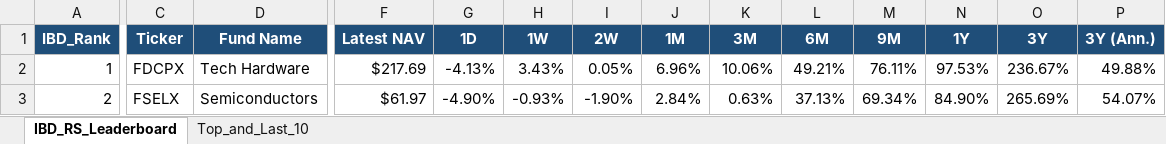
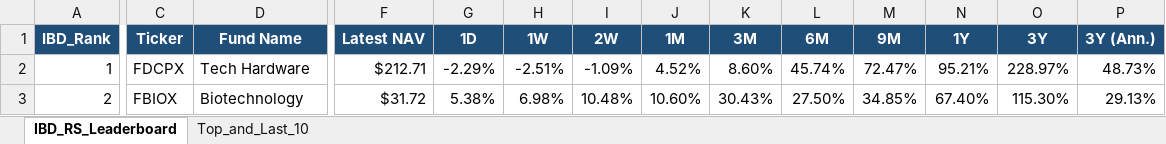
Before and after one commit to Jamesssurfer/Fidelity-Sector-Tracker, an Excel workbook: Fidelity_RS_Leaderboard.xlsx, sheet IBD_RS_Leaderboard, drawn as a sheet; only a part is shown, gaps mark what is left out; values as stored, in another font and other column widths than the file's, no borders; the diff covers the shown part only; the diff names each change by its address in the sheet, - before the commit and + after, or states it on an @@ line.

Commit message:
Auto-update: Fidelity RS Leaderboard (2026-08-19)

```diff
--- a/Fidelity_RS_Leaderboard.xlsx (sheet IBD_RS_Leaderboard)
+++ b/Fidelity_RS_Leaderboard.xlsx (sheet IBD_RS_Leaderboard)
-F2 (Latest NAV): $217.69
+F2 (Latest NAV): $212.71
-G2 (1D): -4.13%
+G2 (1D): -2.29%
-H2 (1W): 3.43%
+H2 (1W): -2.51%
-I2 (2W): 0.05%
+I2 (2W): -1.09%
-J2 (1M): 6.96%
+J2 (1M): 4.52%
-K2 (3M): 10.06%
+K2 (3M): 8.60%
-L2 (6M): 49.21%
+L2 (6M): 45.74%
-M2 (9M): 76.11%
+M2 (9M): 72.47%
-N2 (1Y): 97.53%
+N2 (1Y): 95.21%
-O2 (3Y): 236.67%
+O2 (3Y): 228.97%
-P2 (3Y (Ann.)): 49.88%
+P2 (3Y (Ann.)): 48.73%
-C3 (Ticker): FSELX
+C3 (Ticker): FBIOX
-D3 (Fund Name): Semiconductors
+D3 (Fund Name): Biotechnology
-F3 (Latest NAV): $61.97
+F3 (Latest NAV): $31.72
-G3 (1D): -4.90%
+G3 (1D): 5.38%
-H3 (1W): -0.93%
+H3 (1W): 6.98%
-I3 (2W): -1.90%
+I3 (2W): 10.48%
-J3 (1M): 2.84%
+J3 (1M): 10.60%
-K3 (3M): 0.63%
+K3 (3M): 30.43%
-L3 (6M): 37.13%
+L3 (6M): 27.50%
-M3 (9M): 69.34%
+M3 (9M): 34.85%
-N3 (1Y): 84.90%
+N3 (1Y): 67.40%
-O3 (3Y): 265.69%
+O3 (3Y): 115.30%
-P3 (3Y (Ann.)): 54.07%
+P3 (3Y (Ann.)): 29.13%
```
Also changed, not shown: 412 edited cells elsewhere in this sheet, sheet Top_and_Last_10.
